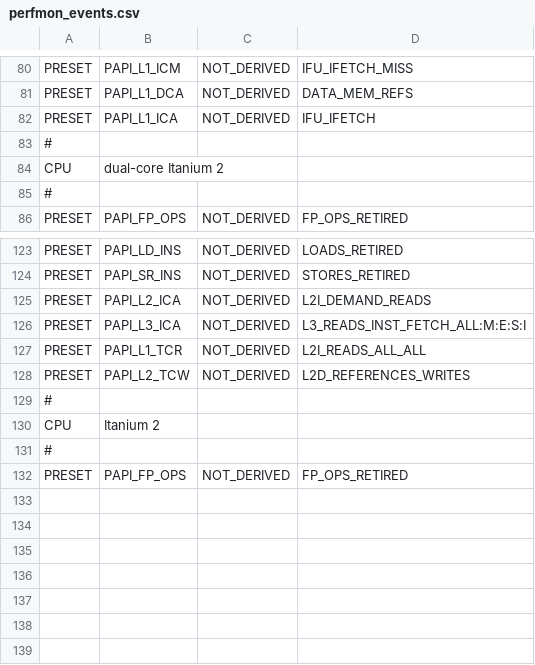
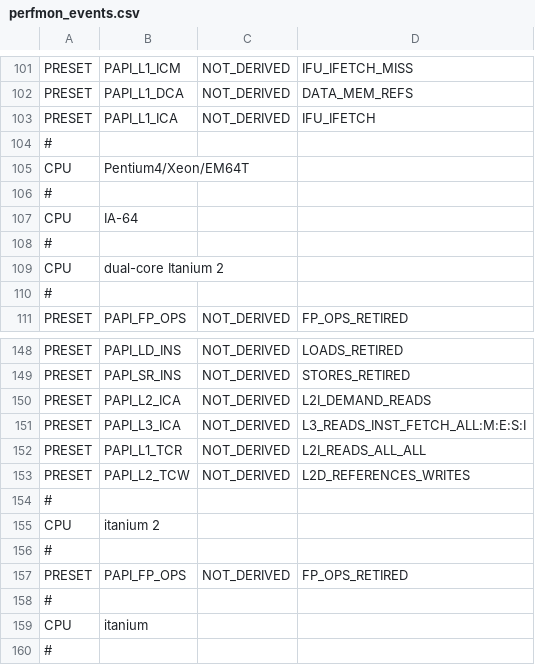
Before and after one commit to icl-utk-edu/papi, a CSV file: src/perfmon_events.csv, drawn as a sheet; only a part is shown, gaps mark what is left out; the diff covers the shown part only.

```diff
--- a/src/perfmon_events.csv
+++ b/src/perfmon_events.csv
@@ -82,2 +103,6 @@ PRESET,PAPI_L1_DCA,NOT_DERIVED,DATA_MEM_REFS
 PRESET,PAPI_L1_ICA,NOT_DERIVED,IFU_IFETCH
+#
+CPU,Pentium4/Xeon/EM64T
+#
+CPU,IA-64
 #
@@ -129,4 +154,7 @@ PRESET,PAPI_L2_TCW,NOT_DERIVED,L2D_REFERENCES_WRITES
 #
-CPU,Itanium 2
+CPU,itanium 2
 #
 PRESET,PAPI_FP_OPS,NOT_DERIVED,FP_OPS_RETIRED
+#
+CPU,itanium
+#
```
Also changed, not shown: 21 added rows, 17 moved rows and 2 edited cells elsewhere in this file.
